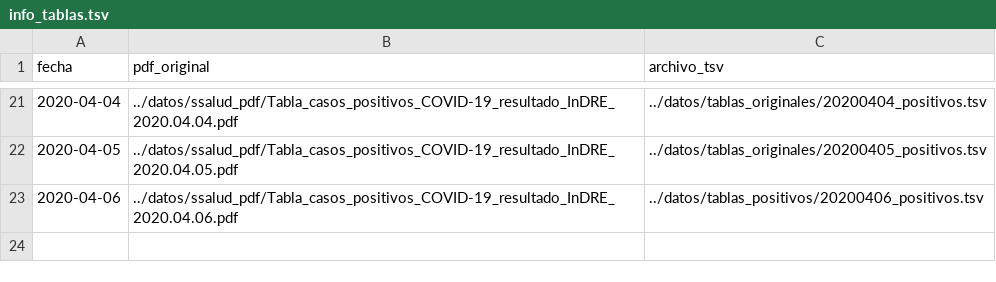
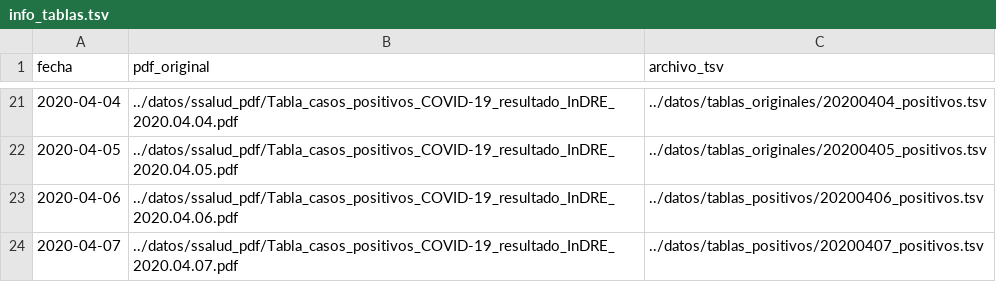
Before and after one commit to nataquinones/covid19_mexico, a TSV file: datos/tablas_procesadas/info_tablas.tsv, drawn as a sheet; only a part is shown, gaps mark what is left out; the diff names each change by its address in the sheet, - before the commit and + after, or states it on an @@ line.

```diff
--- a/datos/tablas_procesadas/info_tablas.tsv
+++ b/datos/tablas_procesadas/info_tablas.tsv
+row 24: 2020-04-07 | ../datos/ssalud_pdf/Tabla_casos_positivos_COVID-19_resultado_InDRE_2020.04.07.pdf | ../datos/tablas_positivos/20200407_positivos.tsv
```
Also changed, not shown: 14 other files.
